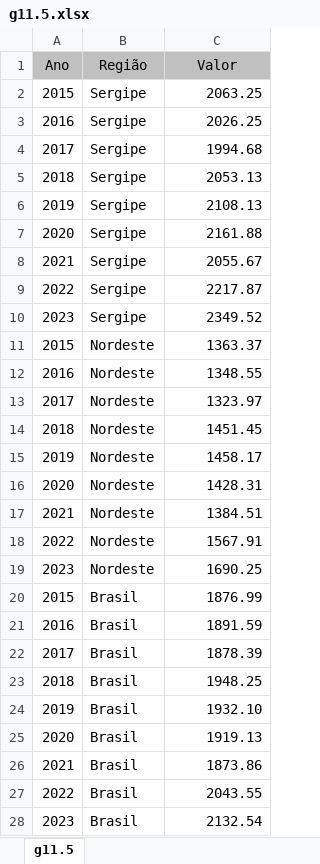
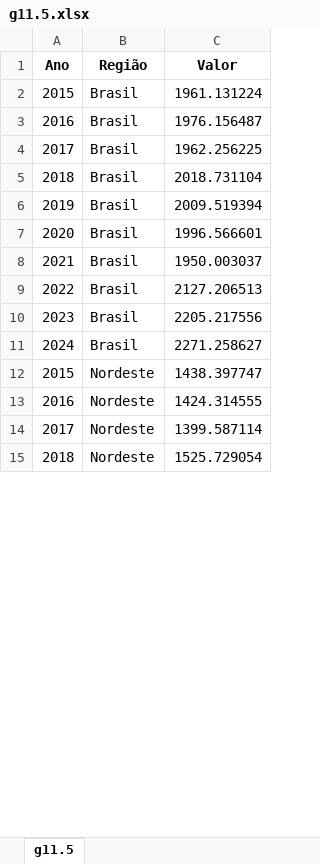
Before and after one commit to anuariosocieconomico/T25, an Excel workbook: Data/g11.5.xlsx, sheet g11.5, drawn as a sheet; only a part is shown; values as stored, in another font and other column widths than the file's, no borders; removed rows and columns are numbered as before the commit, all else as after; the diff covers the shown part only; the diff names each change by its address in the sheet, - before the commit and + after, or states it on an @@ line.

```diff
--- a/Data/g11.5.xlsx (sheet g11.5)
+++ b/Data/g11.5.xlsx (sheet g11.5)
@@ A1:C1 fill: #C0C0C0 → none, bold: off → on @@
-row 2: 2015 | Sergipe | 2063.25
-row 3: 2016 | Sergipe | 2026.25
-row 4: 2017 | Sergipe | 1994.68
-row 5: 2018 | Sergipe | 2053.13
-row 6: 2019 | Sergipe | 2108.13
-row 7: 2020 | Sergipe | 2161.88
-row 8: 2021 | Sergipe | 2055.67
-row 9: 2022 | Sergipe | 2217.87
-row 10: 2023 | Sergipe | 2349.52
-row 11: 2015 | Nordeste | 1363.37
-row 12: 2016 | Nordeste | 1348.55
-row 13: 2017 | Nordeste | 1323.97
-row 14: 2018 | Nordeste | 1451.45
-row 15: 2019 | Nordeste | 1458.17
-row 16: 2020 | Nordeste | 1428.31
-row 17: 2021 | Nordeste | 1384.51
-row 18: 2022 | Nordeste | 1567.91
-row 19: 2023 | Nordeste | 1690.25
-C2 (Valor): 1876.99
+C2 (Valor): 1961.131224
-C3 (Valor): 1891.59
+C3 (Valor): 1976.156487
-C4 (Valor): 1878.39
+C4 (Valor): 1962.256225
-C5 (Valor): 1948.25
+C5 (Valor): 2018.731104
-C6 (Valor): 1932.10
+C6 (Valor): 2009.519394
-C7 (Valor): 1919.13
+C7 (Valor): 1996.566601
-C8 (Valor): 1873.86
+C8 (Valor): 1950.003037
-C9 (Valor): 2043.55
+C9 (Valor): 2127.206513
-C10 (Valor): 2132.54
+C10 (Valor): 2205.217556
+row 11: 2024 | Brasil | 2271.258627
+row 12: 2015 | Nordeste | 1438.397747
+row 13: 2016 | Nordeste | 1424.314555
+row 14: 2017 | Nordeste | 1399.587114
+row 15: 2018 | Nordeste | 1525.729054
```
Also changed, not shown: 16 added rows elsewhere in this sheet, 2 other files.
